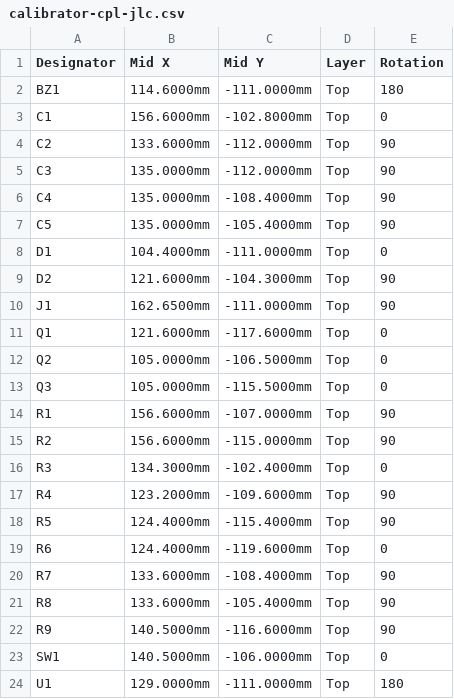
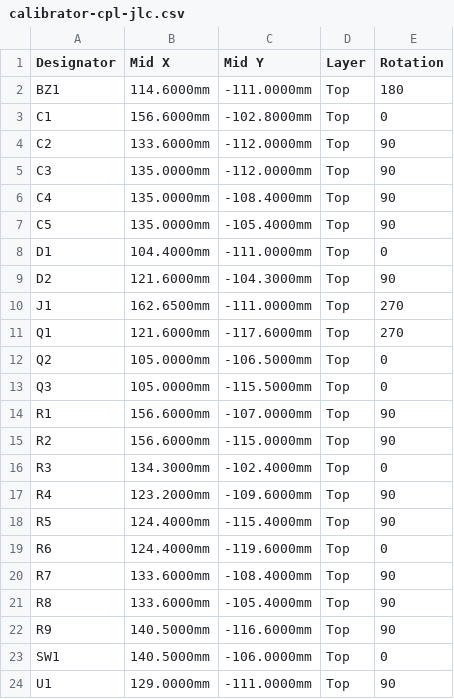
Before and after one commit to LeeO86/mxl-avsync, a CSV file: hardware/calibrator/fab/calibrator-cpl-jlc.csv, drawn as a sheet.

```diff
--- a/hardware/calibrator/fab/calibrator-cpl-jlc.csv
+++ b/hardware/calibrator/fab/calibrator-cpl-jlc.csv
@@ -9,4 +9,4 @@ D1,104.4000mm,-111.0000mm,Top,0
 D2,121.6000mm,-104.3000mm,Top,90
-J1,162.6500mm,-111.0000mm,Top,90
-Q1,121.6000mm,-117.6000mm,Top,0
+J1,162.6500mm,-111.0000mm,Top,270
+Q1,121.6000mm,-117.6000mm,Top,270
 Q2,105.0000mm,-106.5000mm,Top,0
@@ -23,2 +23,2 @@ R9,140.5000mm,-116.6000mm,Top,90
 SW1,140.5000mm,-106.0000mm,Top,0
-U1,129.0000mm,-111.0000mm,Top,180
+U1,129.0000mm,-111.0000mm,Top,90
```
Also changed, not shown: 13 other files.
